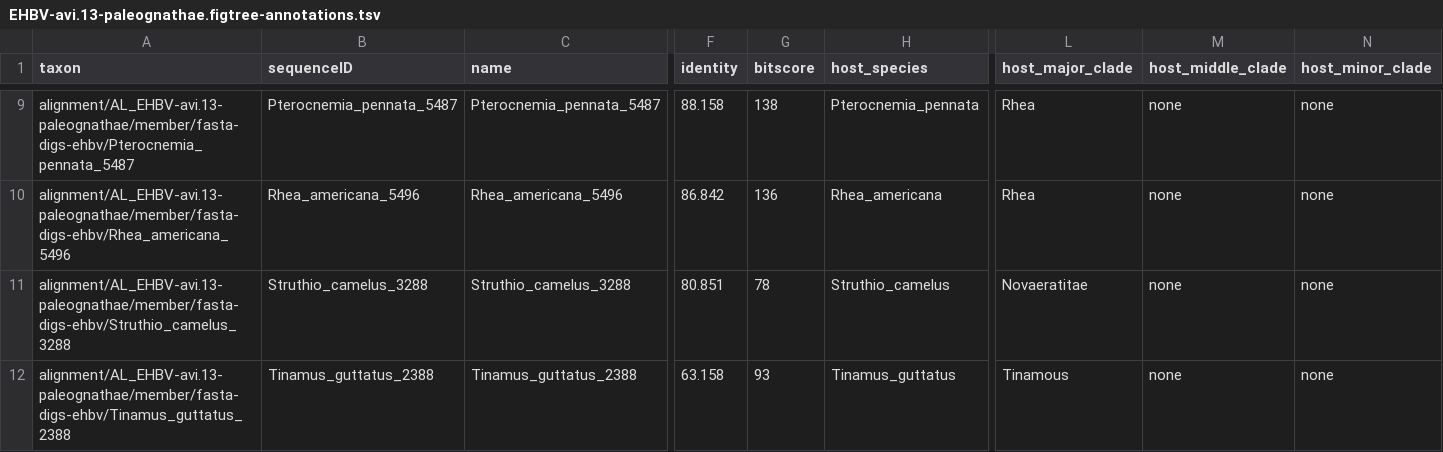
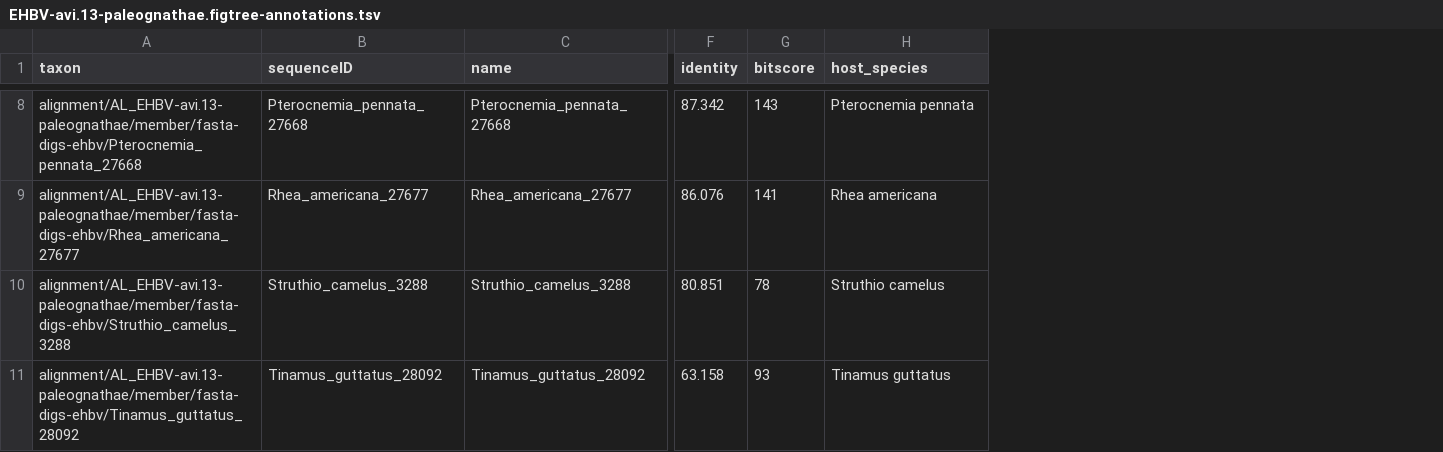
Before and after one commit to giffordlabcvr/Hepadnaviridae-GLUE, a TSV file: trees/eve-orthologs/EHBV-avi.13-paleognathae.figtree-annotations.tsv, drawn as a sheet; only a part is shown, gaps mark what is left out; removed rows and columns are numbered as before the commit, all else as after; the diff covers the shown part only; the diff names each change by its address in the sheet, - before the commit and + after, or states it on an @@ line.

```diff
--- a/trees/eve-orthologs/EHBV-avi.13-paleognathae.figtree-annotations.tsv
+++ b/trees/eve-orthologs/EHBV-avi.13-paleognathae.figtree-annotations.tsv
-column L (host_major_clade), rows 9-12: Rhea | Rhea | Novaeratitae | Tinamous
-column M (host_middle_clade), rows 9-12: all none
-column N (host_minor_clade), rows 9-12: all none
-A8 (taxon): alignment/AL_EHBV-avi.13-paleognathae/member/fasta-digs-ehbv/Pterocnemia_pennata_5487
+A8 (taxon): alignment/AL_EHBV-avi.13-paleognathae/member/fasta-digs-ehbv/Pterocnemia_pennata_27668
-B8 (sequenceID): Pterocnemia_pennata_5487
+B8 (sequenceID): Pterocnemia_pennata_27668
-C8 (name): Pterocnemia_pennata_5487
+C8 (name): Pterocnemia_pennata_27668
-F8 (identity): 88.158
+F8 (identity): 87.342
-G8 (bitscore): 138
+G8 (bitscore): 143
-H8 (host_species): Pterocnemia_pennata
+H8 (host_species): Pterocnemia pennata
-A9 (taxon): alignment/AL_EHBV-avi.13-paleognathae/member/fasta-digs-ehbv/Rhea_americana_5496
+A9 (taxon): alignment/AL_EHBV-avi.13-paleognathae/member/fasta-digs-ehbv/Rhea_americana_27677
-B9 (sequenceID): Rhea_americana_5496
+B9 (sequenceID): Rhea_americana_27677
-C9 (name): Rhea_americana_5496
+C9 (name): Rhea_americana_27677
-F9 (identity): 86.842
+F9 (identity): 86.076
-G9 (bitscore): 136
+G9 (bitscore): 141
-H9 (host_species): Rhea_americana
+H9 (host_species): Rhea americana
-H10 (host_species): Struthio_camelus
+H10 (host_species): Struthio camelus
-A11 (taxon): alignment/AL_EHBV-avi.13-paleognathae/member/fasta-digs-ehbv/Tinamus_guttatus_2388
+A11 (taxon): alignment/AL_EHBV-avi.13-paleognathae/member/fasta-digs-ehbv/Tinamus_guttatus_28092
-B11 (sequenceID): Tinamus_guttatus_2388
+B11 (sequenceID): Tinamus_guttatus_28092
-C11 (name): Tinamus_guttatus_2388
+C11 (name): Tinamus_guttatus_28092
-H11 (host_species): Tinamus_guttatus
+H11 (host_species): Tinamus guttatus
```
Also changed, not shown: 1 removed row and 24 edited cells elsewhere in this file, trees/eve-orthologs/EHBV-avi.12-anseriformes.figtree-annotations.tsv, trees/eve-orthologs/EHBV-avi.21-paleognathae.figtree-annotations.tsv, 17 other files.
